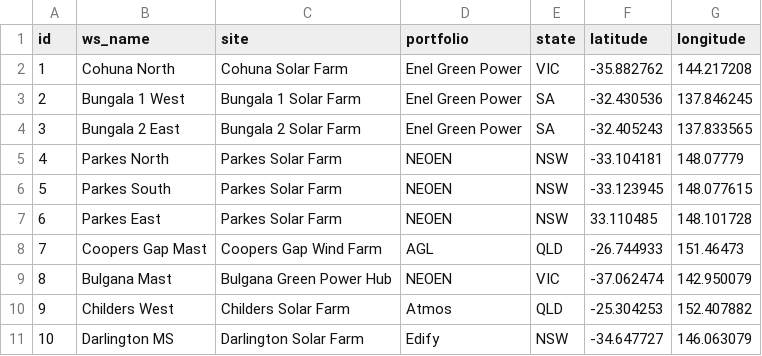
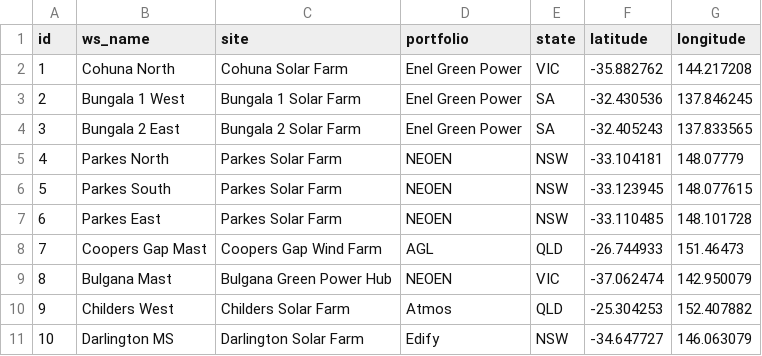
Before and after one commit to sushant-repo/weather-station-api, a CSV file: src/seeds/weather_stations.csv, drawn as a sheet.

Commit message:
Updates the faulty latitude data for weather station 'Parkes East' after the meeting with Rupert

```diff
--- a/src/seeds/weather_stations.csv
+++ b/src/seeds/weather_stations.csv
@@ -6,3 +6,3 @@ id,ws_name,site,portfolio,state,latitude,longitude
 5,Parkes South,Parkes Solar Farm,NEOEN,NSW,-33.123945,148.077615
-6,Parkes East,Parkes Solar Farm,NEOEN,NSW,33.110485,148.101728
+6,Parkes East,Parkes Solar Farm,NEOEN,NSW,-33.110485,148.101728
 7,Coopers Gap Mast ,Coopers Gap Wind Farm,AGL,QLD,-26.744933,151.46473
```
